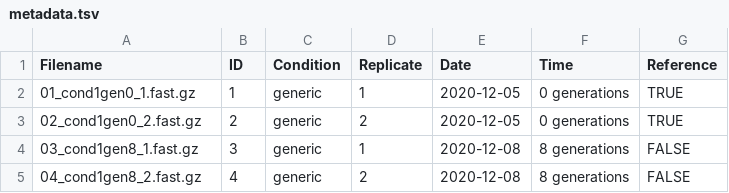
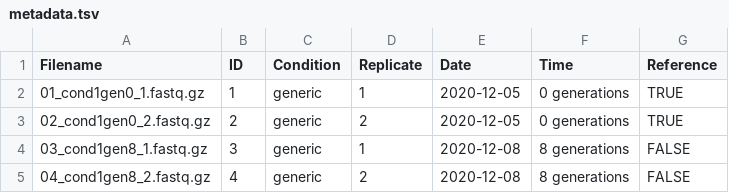
Before and after one commit to Asplund-Samuelsson/rebar, a TSV file: data/example/fastq/metadata.tsv, drawn as a sheet.

```diff
--- a/data/example/fastq/metadata.tsv
+++ b/data/example/fastq/metadata.tsv
@@ -1,5 +1,5 @@
 Filename	ID	Condition	Replicate	Date	Time	Reference
-01_cond1gen0_1.fast.gz	1	generic	1	2020-12-05	0 generations	TRUE
-02_cond1gen0_2.fast.gz	2	generic	2	2020-12-05	0 generations	TRUE
-03_cond1gen8_1.fast.gz	3	generic	1	2020-12-08	8 generations	FALSE
-04_cond1gen8_2.fast.gz	4	generic	2	2020-12-08	8 generations	FALSE
+01_cond1gen0_1.fastq.gz	1	generic	1	2020-12-05	0 generations	TRUE
+02_cond1gen0_2.fastq.gz	2	generic	2	2020-12-05	0 generations	TRUE
+03_cond1gen8_1.fastq.gz	3	generic	1	2020-12-08	8 generations	FALSE
+04_cond1gen8_2.fastq.gz	4	generic	2	2020-12-08	8 generations	FALSE
```
Also changed, not shown: 6 other files.
